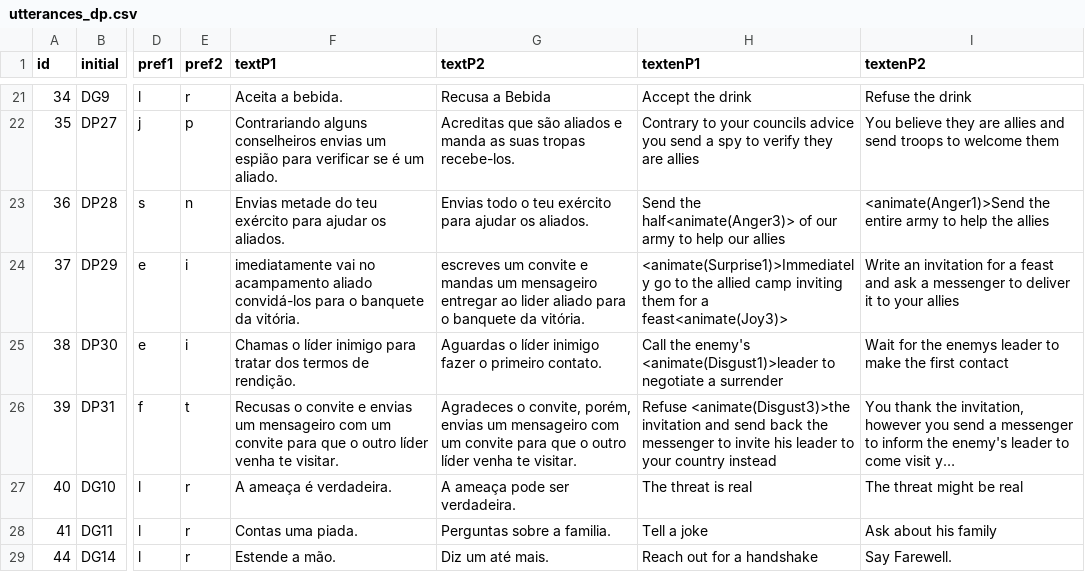
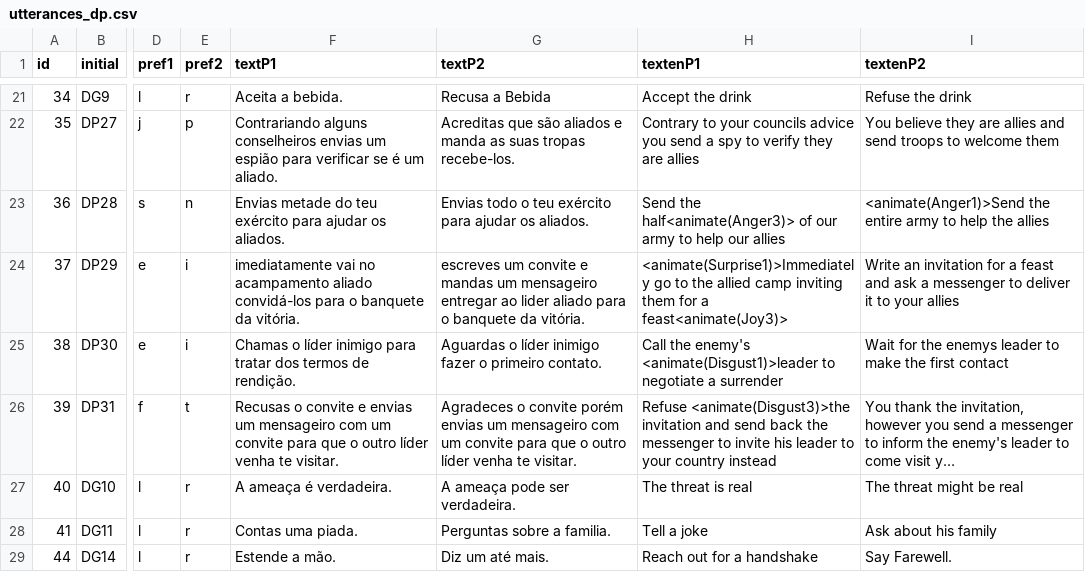
Before and after one commit to MariaJoseF/Storytelling_SR, a CSV file: SOP/Utterances/utterances_dp.csv, drawn as a sheet; only a part is shown, gaps mark what is left out; long unchanged cells end in …; the diff names each change by its address in the sheet, - before the commit and + after, or states it on an @@ line.

```diff
--- a/SOP/Utterances/utterances_dp.csv
+++ b/SOP/Utterances/utterances_dp.csv
-G26 (textP2): Agradeces o convite, porém, envias um…
+G26 (textP2): Agradeces o convite porém envias um…
```
Also changed, not shown: 2 other files.
